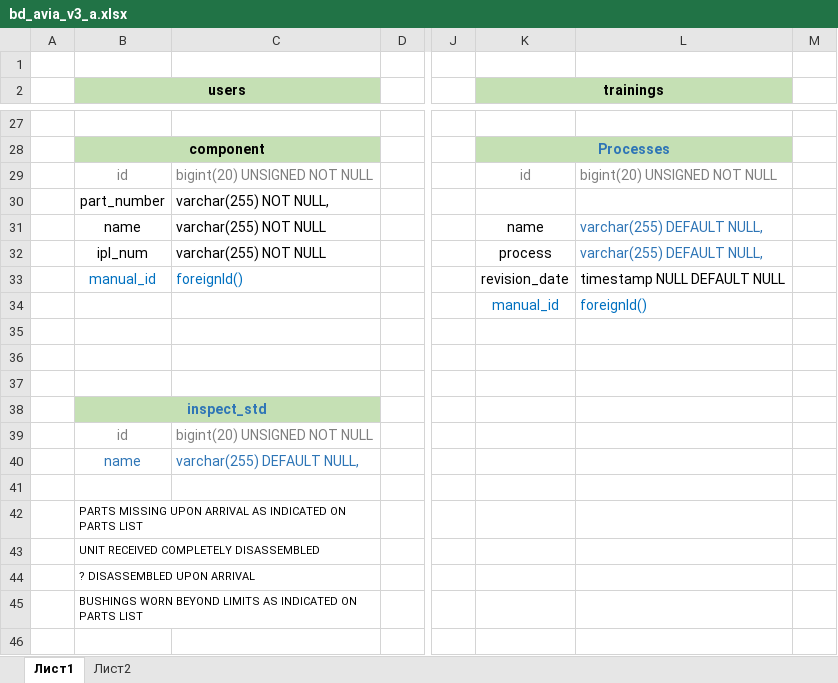
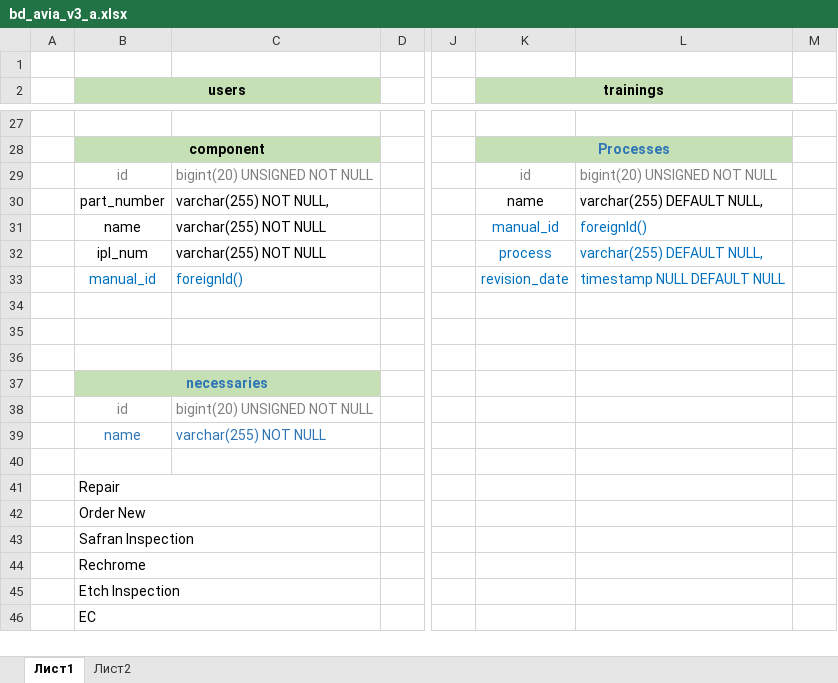
Before and after one commit to Famousleonid/avia, an Excel workbook: public/data/bd_avia_v3_a.xlsx, sheet Лист1, drawn as a sheet; only a part is shown, gaps mark what is left out; values as stored, in another font and other column widths than the file's, no borders; the diff covers the shown part only; the diff names each change by its address in the sheet, - before the commit and + after, or states it on an @@ line.

Commit message:
update:  - workorder_table  - admin_menu_sidebar.blade.php  - TdrController.php  - bd_avia_v3_a.xlsx  - tdr: index, create, edit

```diff
--- a/public/data/bd_avia_v3_a.xlsx (sheet Лист1)
+++ b/public/data/bd_avia_v3_a.xlsx (sheet Лист1)
-K30 (trainings): (empty)
+K30 (trainings): name
-L30: (empty)
+L30: varchar(255) DEFAULT NULL,
-K31 (trainings): name
+K31 (trainings): manual_id
-K31:K32 text colour: black
+K31:K32 text colour: #0070C0
-L31: varchar(255) DEFAULT NULL,
+L31: foreignId()
-L31:L32 text colour: #2E75B6
+L31:L32 text colour: #0070C0
-K33:L33 text colour: black
+K33:L33 text colour: #0070C0
-K34 (trainings): manual_id
+K34 (trainings): (empty)
-L34: foreignId()
+L34: (empty)
-B37 (users): (empty)
+B37 (users): necessaries
-B37:C37 fill: none
+B37:C37 fill: #C5E0B4
+B37:C37 merged
-B38 (users): inspect_std
+B38 (users): id
-B38:C38 fill: #C5E0B4
+B38:C38 fill: none
@@ B38 bold: on → off, text colour: #2E75B6 → #808080 @@
-B38:C38 merged
-C38: (empty)
+C38: bigint(20) UNSIGNED NOT NULL
-B39 (users): id
+B39 (users): name
-B39:C39 text colour: #808080
+B39:C39 text colour: #2E75B6
-C39: bigint(20) UNSIGNED NOT NULL
+C39: varchar(255) NOT NULL
-B40 (users): name
+B40 (users): (empty)
-C40: varchar(255) DEFAULT NULL,
+C40: (empty)
-B41 (users): (empty)
+B41 (users): Repair
+B41:C41 merged
-B42 (users): PARTS MISSING UPON ARRIVAL AS INDICATED ON PARTS LIST
+B42 (users): Order New
@@ B42:B45 text size: larger @@
-B43 (users): UNIT RECEIVED COMPLETELY DISASSEMBLED
+B43 (users): Safran Inspection
-B44 (users): ? DISASSEMBLED UPON ARRIVAL
+B44 (users): Rechrome
-B45 (users): BUSHINGS WORN BEYOND LIMITS AS INDICATED ON PARTS LIST
+B45 (users): Etch Inspection
-B46 (users): (empty)
+B46 (users): EC
+B46:C46 merged
```
Also changed, not shown: 1 removed row, 24 edited cells, cell formats and merged cells elsewhere in this sheet, 9 other files.
